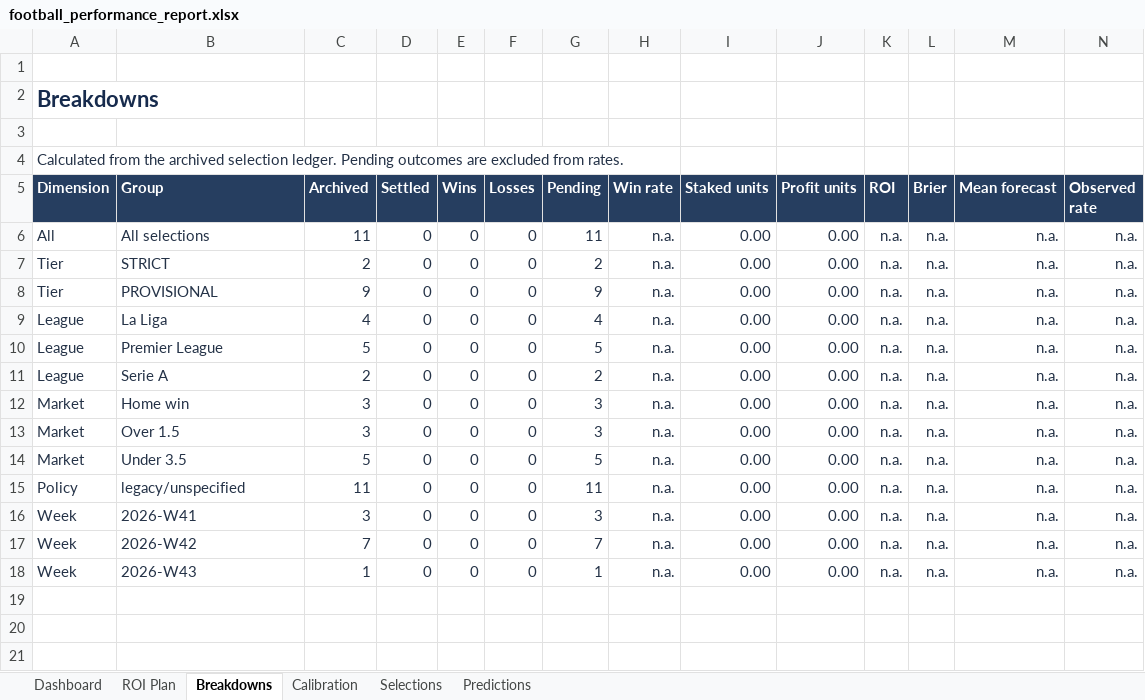
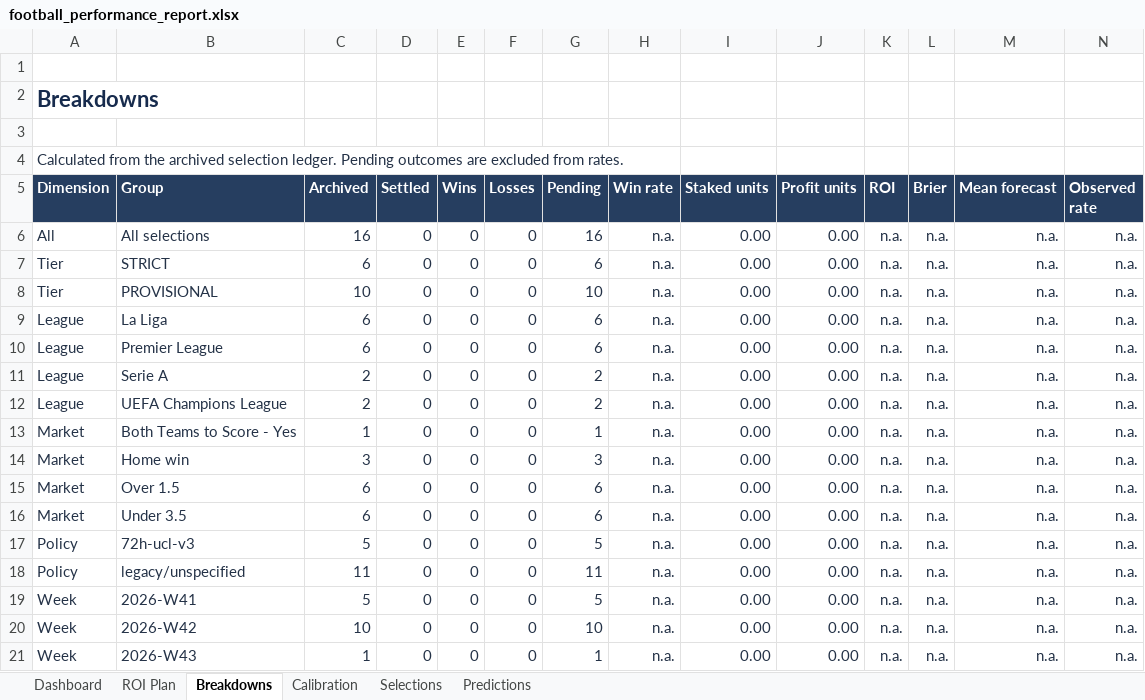
Before and after one commit to paulmaina/football-value-pipeline, an Excel workbook: football_output_v2/readable/football_performance_report.xlsx, sheet Breakdowns, drawn as a sheet; only a part is shown; values as stored, in another font and other column widths than the file's, no borders; conditional formats and table styles not drawn; addresses are those after the commit; rows hold the shown columns only; the diff names each change by its address in the sheet, - before the commit and + after, or states it on an @@ line.

```diff
--- a/football_output_v2/readable/football_performance_report.xlsx (sheet Breakdowns)
+++ b/football_output_v2/readable/football_performance_report.xlsx (sheet Breakdowns)
-C6 (Archived): 11
+C6 (Archived): 16
-G6 (Pending): 11
+G6 (Pending): 16
-C7 (Archived): 2
+C7 (Archived): 6
-G7 (Pending): 2
+G7 (Pending): 6
-C8 (Archived): 9
+C8 (Archived): 10
-G8 (Pending): 9
+G8 (Pending): 10
-C9 (Archived): 4
+C9 (Archived): 6
-G9 (Pending): 4
+G9 (Pending): 6
-C10 (Archived): 5
+C10 (Archived): 6
-G10 (Pending): 5
+G10 (Pending): 6
+row 12: League | UEFA Champions League | 2 | 0 | 0 | 0 | 2 | n.a. | 0.00 | 0.00 | n.a. | n.a. | n.a. | n.a.
+row 13: Market | Both Teams to Score - Yes | 1 | 0 | 0 | 0 | 1 | n.a. | 0.00 | 0.00 | n.a. | n.a. | n.a. | n.a.
-C15 (Archived): 3
+C15 (Archived): 6
-G15 (Pending): 3
+G15 (Pending): 6
-C16 (Archived): 5
+C16 (Archived): 6
-G16 (Pending): 5
+G16 (Pending): 6
+row 17: Policy | 72h-ucl-v3 | 5 | 0 | 0 | 0 | 5 | n.a. | 0.00 | 0.00 | n.a. | n.a. | n.a. | n.a.
-C19 (Archived): 3
+C19 (Archived): 5
-G19 (Pending): 3
+G19 (Pending): 5
-C20 (Archived): 7
+C20 (Archived): 10
-G20 (Pending): 7
+G20 (Pending): 10
```
Also changed, not shown: sheet Selections, sheet ROI Plan, sheet Dashboard, formulas that keep their value, 9 other files.
